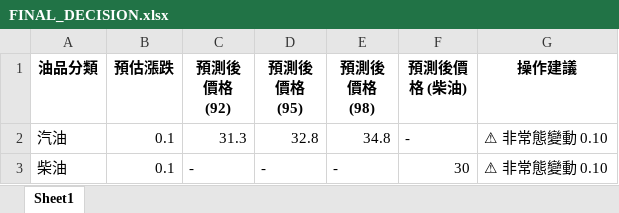
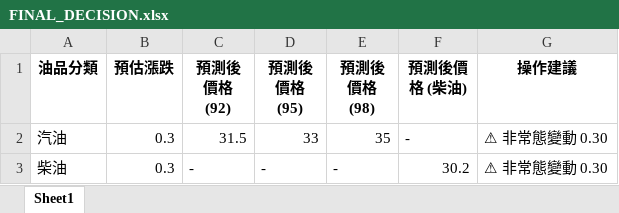
Before and after one commit to t2wqr27-tech/oil-price-prediction, an Excel workbook: 週五精準預測成果/FINAL_DECISION.xlsx, sheet Sheet1, drawn as a sheet; values as stored, in another font and other column widths than the file's, no borders; the diff names each change by its address in the sheet, - before the commit and + after, or states it on an @@ line.

```diff
--- a/週五精準預測成果/FINAL_DECISION.xlsx (sheet Sheet1)
+++ b/週五精準預測成果/FINAL_DECISION.xlsx (sheet Sheet1)
-B2:B3 (預估漲跌): 0.1
+B2:B3 (預估漲跌): 0.3
-C2 (預測後價格 (92)): 31.3
+C2 (預測後價格 (92)): 31.5
-D2 (預測後價格 (95)): 32.8
+D2 (預測後價格 (95)): 33
-E2 (預測後價格 (98)): 34.8
+E2 (預測後價格 (98)): 35
-G2:G3 (操作建議): ⚠ 非常態變動 0.10
+G2:G3 (操作建議): ⚠ 非常態變動 0.30
-F3 (預測後價格 (柴油)): 30
+F3 (預測後價格 (柴油)): 30.2
```
Also changed, not shown: data/features_realtime.xlsx, 週五精準預測成果/FINAL_DECISION_RAW.xlsx, 19 other files.
